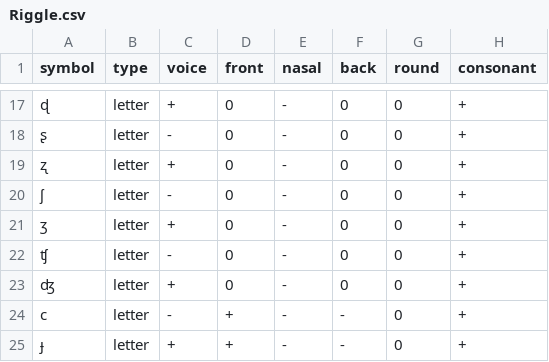
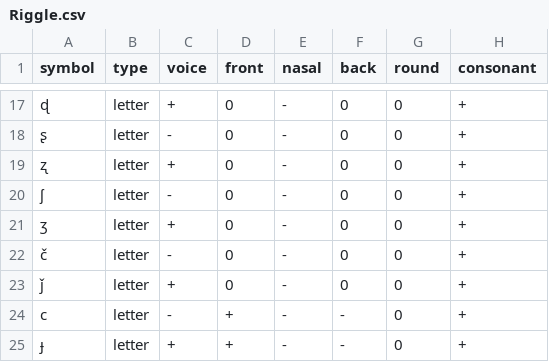
Before and after one commit to thinktank1984/programInductor, a CSV file: phonology/Riggle.csv, drawn as a sheet; only a part is shown, gaps mark what is left out; the diff names each change by its address in the sheet, - before the commit and + after, or states it on an @@ line.

```diff
--- a/phonology/Riggle.csv
+++ b/phonology/Riggle.csv
-A22 (symbol): ʧ
+A22 (symbol): č
-A23 (symbol): ʤ
+A23 (symbol): ǰ
```
Also changed, not shown: 16 other files.
